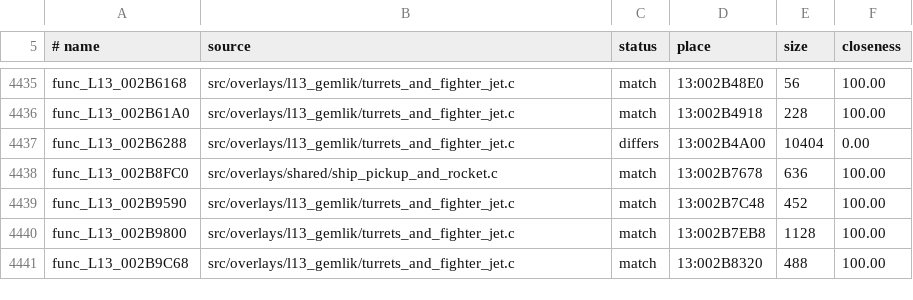
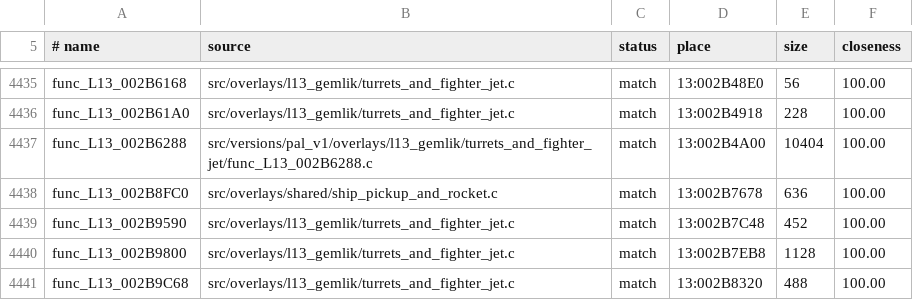
Before and after one commit to OpenRAC/rac1-decomp, a TSV file: config/versions/pal_v1/map.tsv, drawn as a sheet; only a part is shown, gaps mark what is left out.

```diff
--- a/config/versions/pal_v1/map.tsv
+++ b/config/versions/pal_v1/map.tsv
@@ -4436,3 +4436,3 @@ func_L13_002B6168	src/overlays/l13_gemlik/turrets_and_fighter_jet.c	match	13:002
 func_L13_002B61A0	src/overlays/l13_gemlik/turrets_and_fighter_jet.c	match	13:002B4918	228	100.00
-func_L13_002B6288	src/overlays/l13_gemlik/turrets_and_fighter_jet.c	differs	13:002B4A00	10404	0.00
+func_L13_002B6288	src/versions/pal_v1/overlays/l13_gemlik/turrets_and_fighter_jet/func_L13_002B6288.c	match	13:002B4A00	10404	100.00
 func_L13_002B8FC0	src/overlays/shared/ship_pickup_and_rocket.c	match	13:002B7678	636	100.00
```
Also changed, not shown: config/versions/jp/map.tsv, 4 other files.
